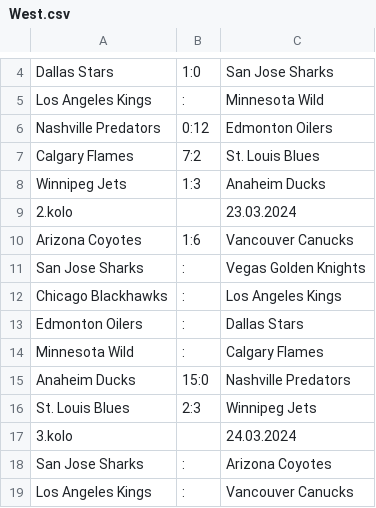
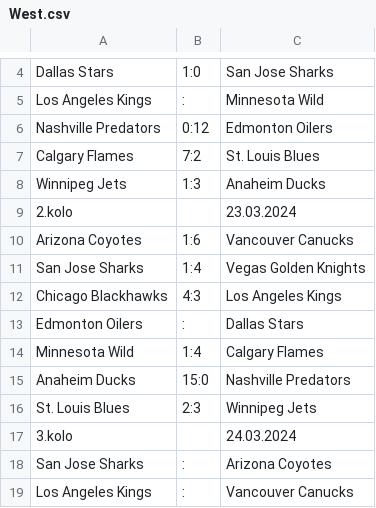
Before and after one commit to HAtournament/OriginalSix, a CSV file: West.csv, drawn as a sheet; only a part is shown, gaps mark what is left out.

```diff
--- a/West.csv
+++ b/West.csv
@@ -10,6 +10,6 @@ Winnipeg Jets;1:3;Anaheim Ducks
 Arizona Coyotes;1:6;Vancouver Canucks
-San Jose Sharks;:;Vegas Golden Knights
-Chicago Blackhawks;:;Los Angeles Kings
+San Jose Sharks;1:4;Vegas Golden Knights
+Chicago Blackhawks;4:3;Los Angeles Kings
 Edmonton Oilers;:;Dallas Stars
-Minnesota Wild;:;Calgary Flames
+Minnesota Wild;1:4;Calgary Flames
 Anaheim Ducks;15:0;Nashville Predators
```
Also changed, not shown: 2 other files.
